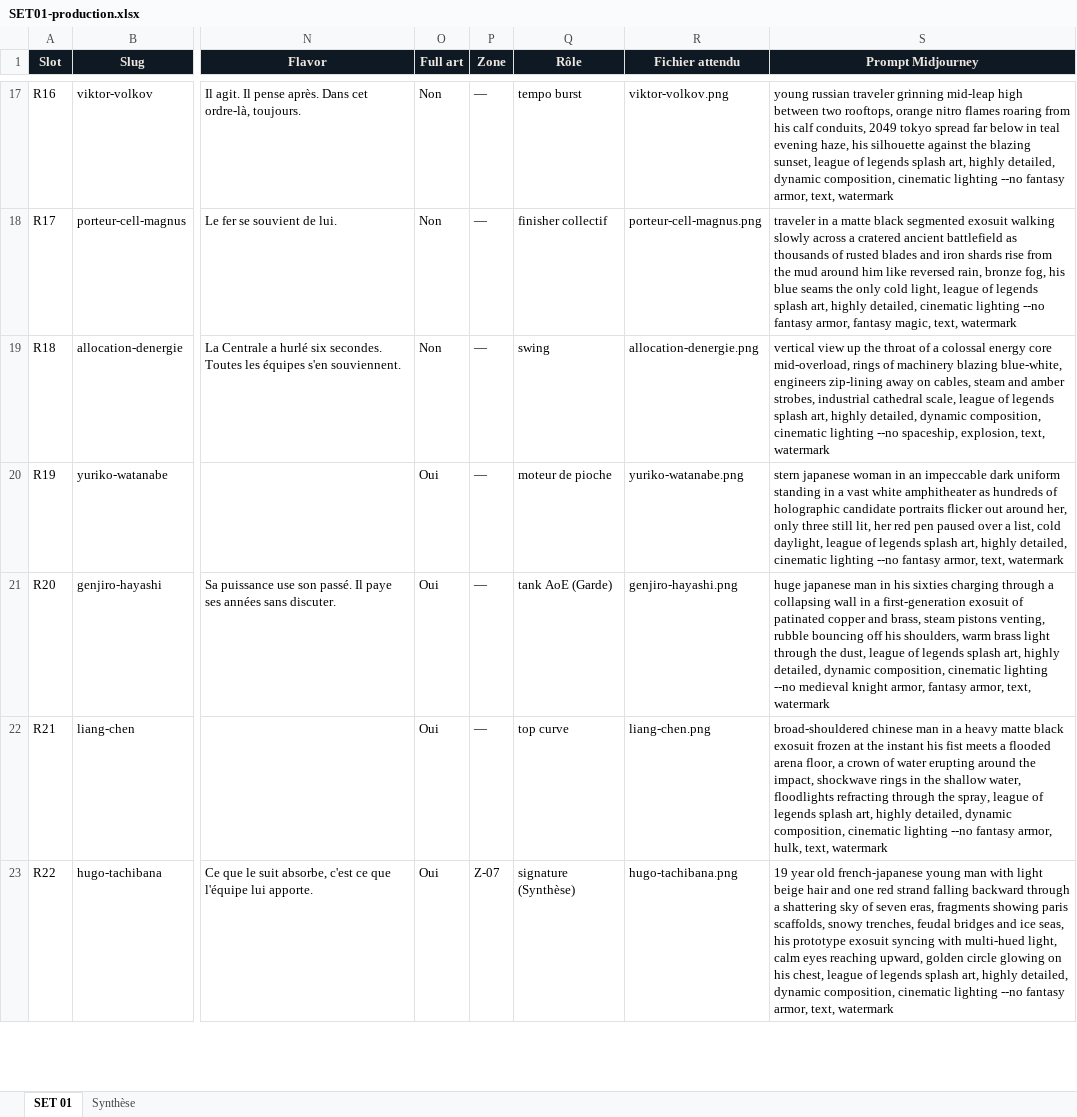
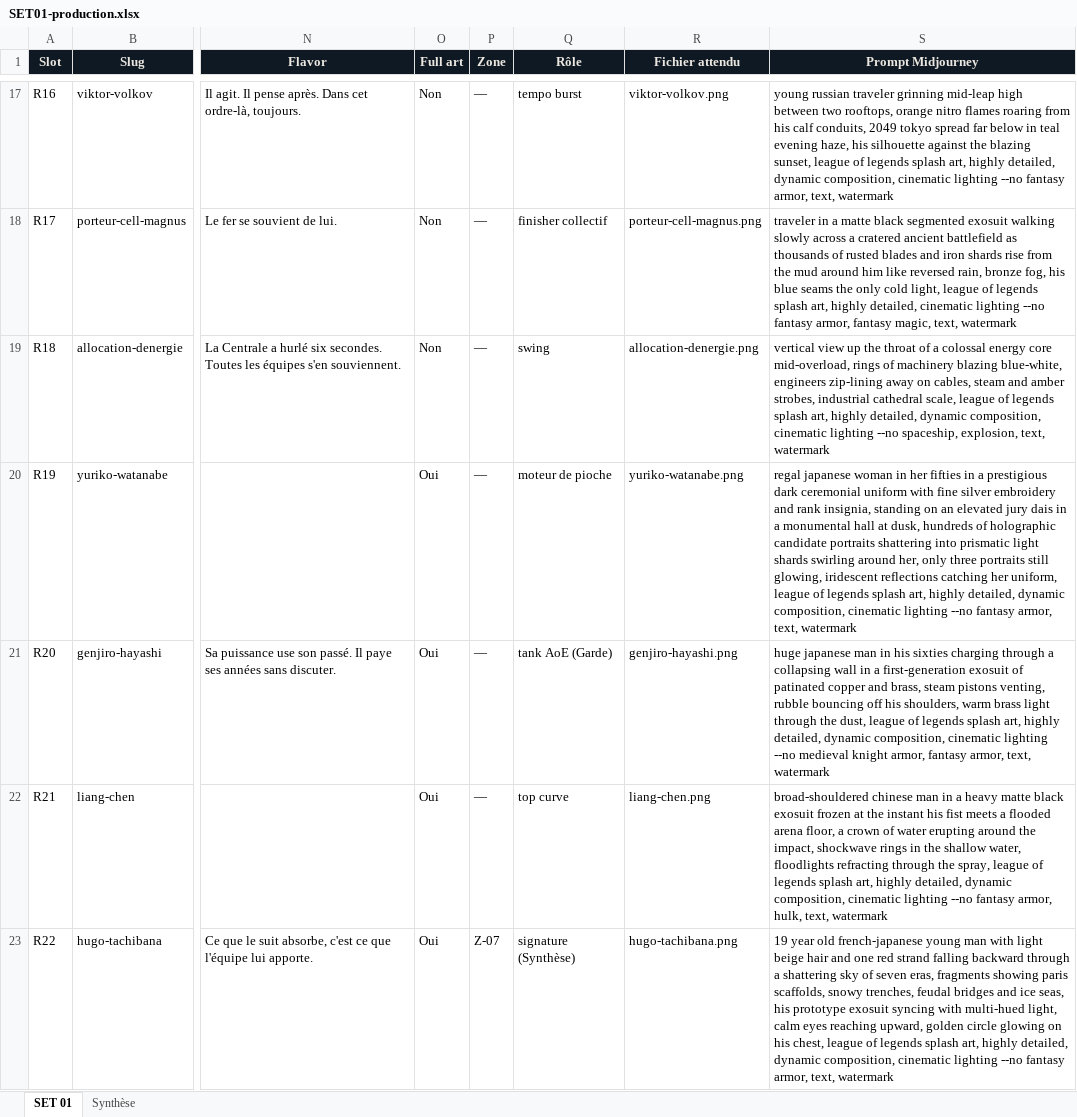
Before and after one commit to directedbymaick/directedbymaick.github.io, an Excel workbook: docs/SET01-production.xlsx, sheet SET 01, drawn as a sheet; only a part is shown, gaps mark what is left out; values as stored, in another font and other column widths than the file's, no borders; the diff names each change by its address in the sheet, - before the commit and + after, or states it on an @@ line.

```diff
--- a/docs/SET01-production.xlsx (sheet SET 01)
+++ b/docs/SET01-production.xlsx (sheet SET 01)
-S20 (Prompt Midjourney): stern japanese woman in an impeccable dark uniform standing in a vast white amphitheater as hundreds of holographic candidate portraits flicker out around her, only three still lit, her red pen paused over a list, cold daylight, league of legends splash art, highly detailed, cinematic lighting…
+S20 (Prompt Midjourney): regal japanese woman in her fifties in a prestigious dark ceremonial uniform with fine silver embroidery and rank insignia, standing on an elevated jury dais in a monumental hall at dusk, hundreds of holographic candidate portraits shattering into prismatic light shards swirling around her, only three portraits still glowing, iridescent reflections catching her uniform, league of legends splash art, highly detailed, dynamic composition, cinematic lighting…
```
Also changed, not shown: 2 other files.
